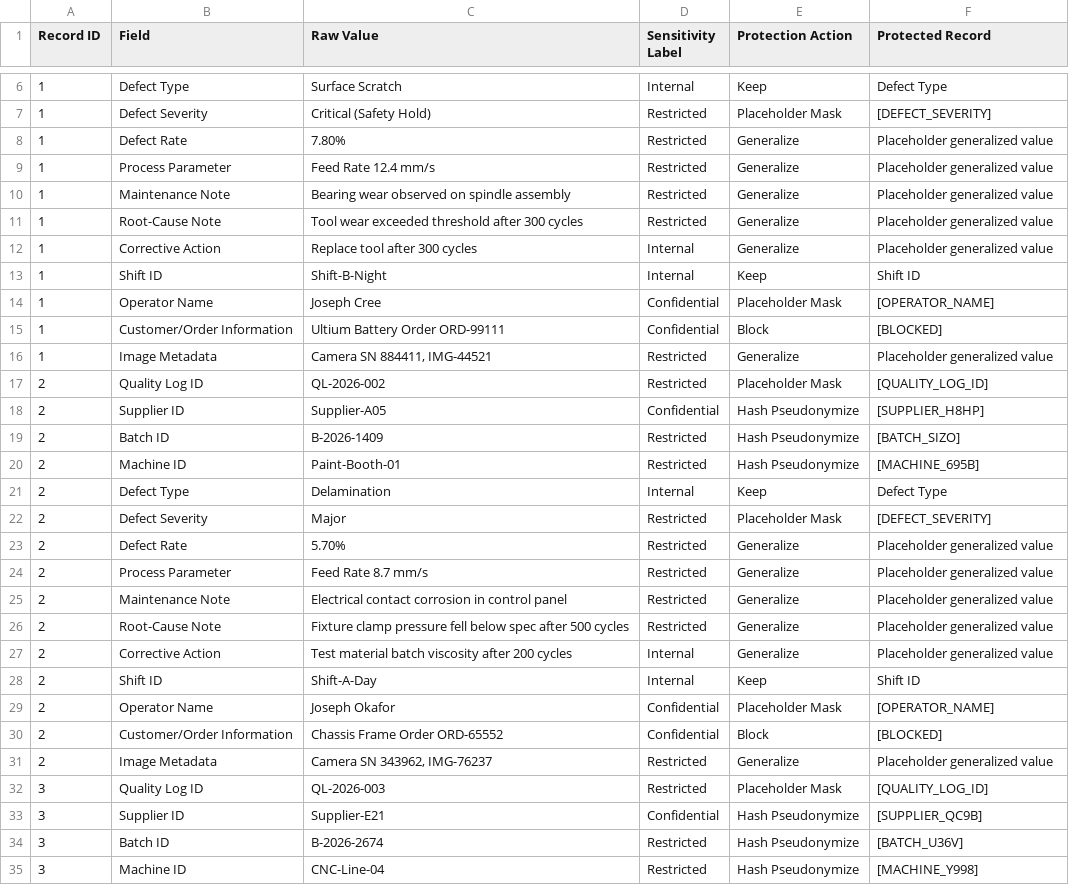
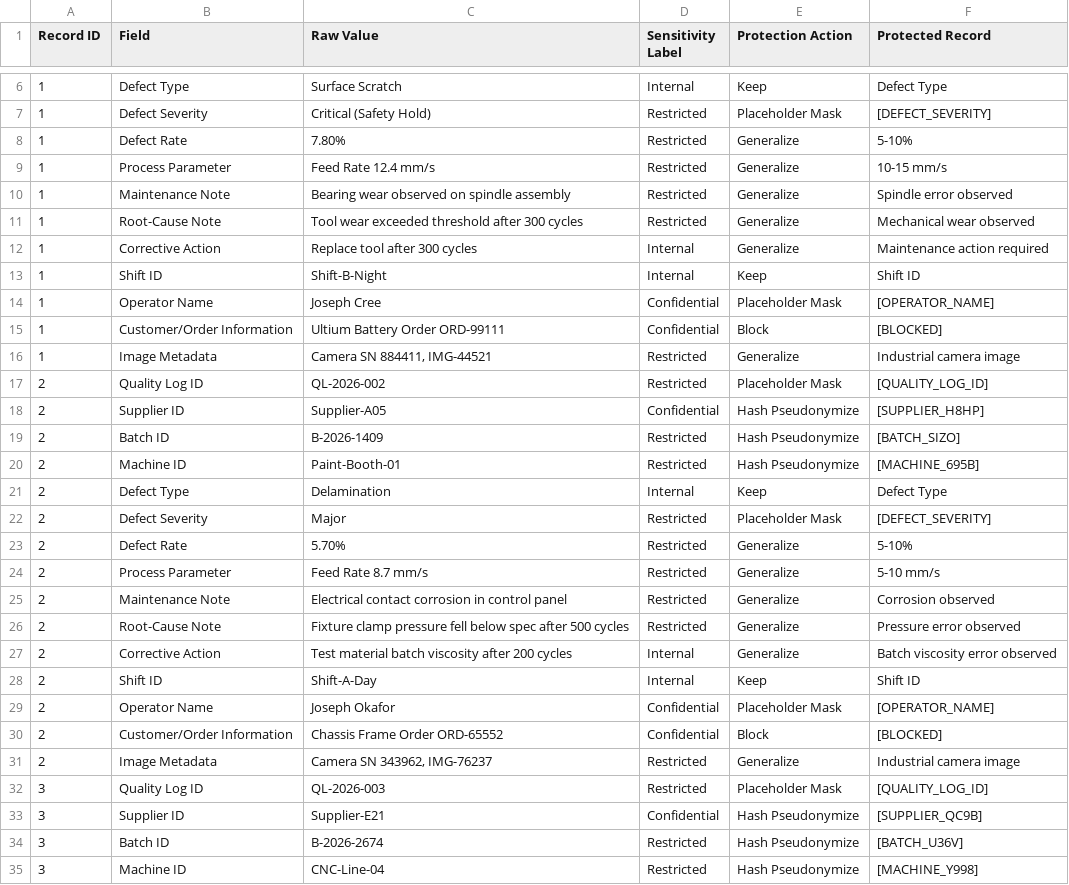
Before and after one commit to AlexDonahueKSU/Manufacturing_Script, a CSV file: protected_records.csv, drawn as a sheet; only a part is shown, gaps mark what is left out; the diff covers the shown part only.

```diff
--- a/protected_records.csv
+++ b/protected_records.csv
@@ -7,7 +7,7 @@ Record ID,Field,Raw Value,Sensitivity Label,Protection Action,Protected Record
 1,Defect Severity,Critical (Safety Hold),Restricted,Placeholder Mask,[DEFECT_SEVERITY]
-1,Defect Rate,7.80%,Restricted,Generalize,Placeholder generalized value
-1,Process Parameter,Feed Rate 12.4 mm/s,Restricted,Generalize,Placeholder generalized value
-1,Maintenance Note,Bearing wear observed on spindle assembly,Restricted,Generalize,Placeholder generalized value
-1,Root-Cause Note,Tool wear exceeded threshold after 300 cycles,Restricted,Generalize,Placeholder generalized value
-1,Corrective Action,Replace tool after 300 cycles,Internal,Generalize,Placeholder generalized value
+1,Defect Rate,7.80%,Restricted,Generalize,5-10%
+1,Process Parameter,Feed Rate 12.4 mm/s,Restricted,Generalize,10-15 mm/s
+1,Maintenance Note,Bearing wear observed on spindle assembly,Restricted,Generalize,Spindle error observed
+1,Root-Cause Note,Tool wear exceeded threshold after 300 cycles,Restricted,Generalize,Mechanical wear observed
+1,Corrective Action,Replace tool after 300 cycles,Internal,Generalize,Maintenance action required
 1,Shift ID,Shift-B-Night,Internal,Keep,Shift ID
@@ -15,3 +15,3 @@ Record ID,Field,Raw Value,Sensitivity Label,Protection Action,Protected Record
 1,Customer/Order Information,Ultium Battery Order ORD-99111,Confidential,Block,[BLOCKED]
-1,Image Metadata,"Camera SN 884411, IMG-44521",Restricted,Generalize,Placeholder generalized value
+1,Image Metadata,"Camera SN 884411, IMG-44521",Restricted,Generalize,Industrial camera image
 2,Quality Log ID,QL-2026-002,Restricted,Placeholder Mask,[QUALITY_LOG_ID]
@@ -22,7 +22,7 @@ Record ID,Field,Raw Value,Sensitivity Label,Protection Action,Protected Record
 2,Defect Severity,Major,Restricted,Placeholder Mask,[DEFECT_SEVERITY]
-2,Defect Rate,5.70%,Restricted,Generalize,Placeholder generalized value
-2,Process Parameter,Feed Rate 8.7 mm/s,Restricted,Generalize,Placeholder generalized value
-2,Maintenance Note,Electrical contact corrosion in control panel,Restricted,Generalize,Placeholder generalized value
-2,Root-Cause Note,Fixture clamp pressure fell below spec after 500 cycles,Restricted,Generalize,Placeholder generalized value
-2,Corrective Action,Test material batch viscosity after 200 cycles,Internal,Generalize,Placeholder generalized value
+2,Defect Rate,5.70%,Restricted,Generalize,5-10%
+2,Process Parameter,Feed Rate 8.7 mm/s,Restricted,Generalize,5-10 mm/s
+2,Maintenance Note,Electrical contact corrosion in control panel,Restricted,Generalize,Corrosion observed
+2,Root-Cause Note,Fixture clamp pressure fell below spec after 500 cycles,Restricted,Generalize,Pressure error observed
+2,Corrective Action,Test material batch viscosity after 200 cycles,Internal,Generalize,Batch viscosity error observed
 2,Shift ID,Shift-A-Day,Internal,Keep,Shift ID
@@ -30,3 +30,3 @@ Record ID,Field,Raw Value,Sensitivity Label,Protection Action,Protected Record
 2,Customer/Order Information,Chassis Frame Order ORD-65552,Confidential,Block,[BLOCKED]
-2,Image Metadata,"Camera SN 343962, IMG-76237",Restricted,Generalize,Placeholder generalized value
+2,Image Metadata,"Camera SN 343962, IMG-76237",Restricted,Generalize,Industrial camera image
 3,Quality Log ID,QL-2026-003,Restricted,Placeholder Mask,[QUALITY_LOG_ID]
```
Also changed, not shown: 176 edited cells elsewhere in this file, raw_records.csv, 1 other file.
